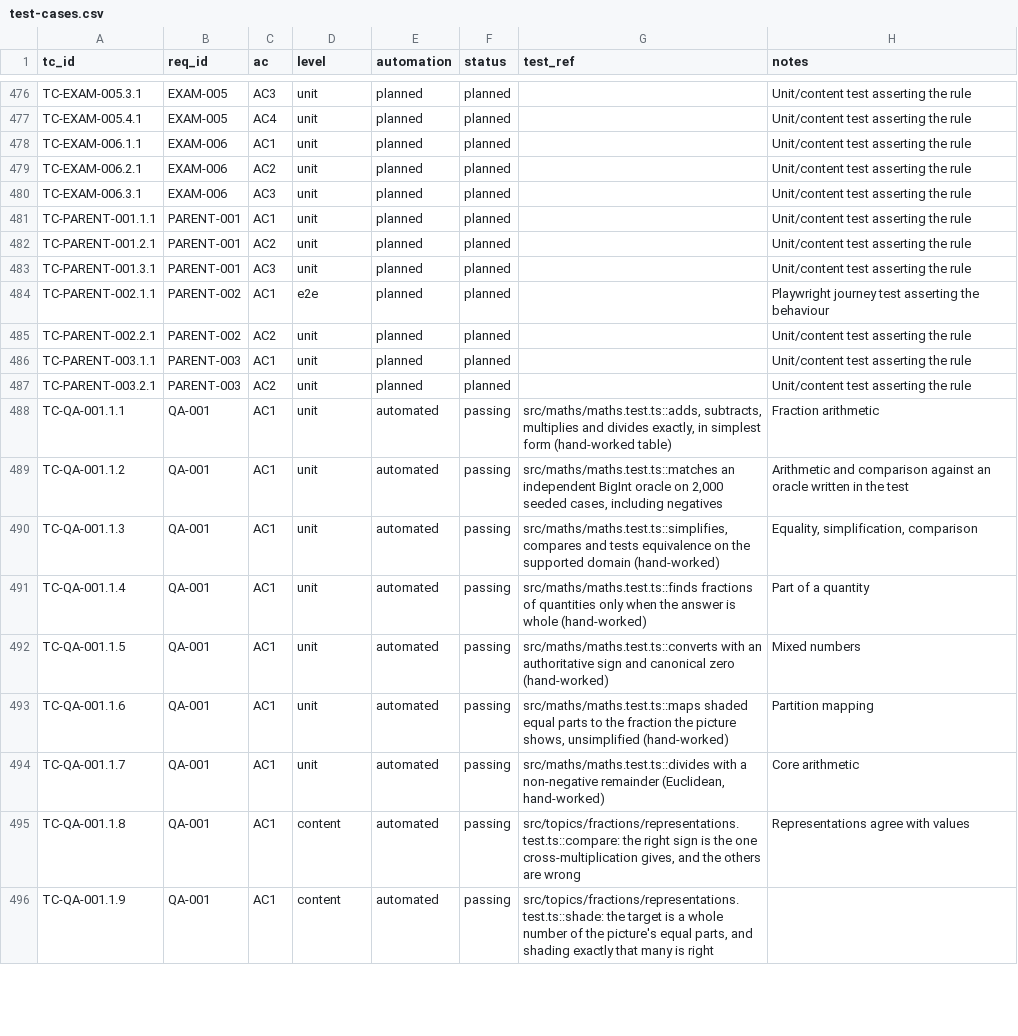
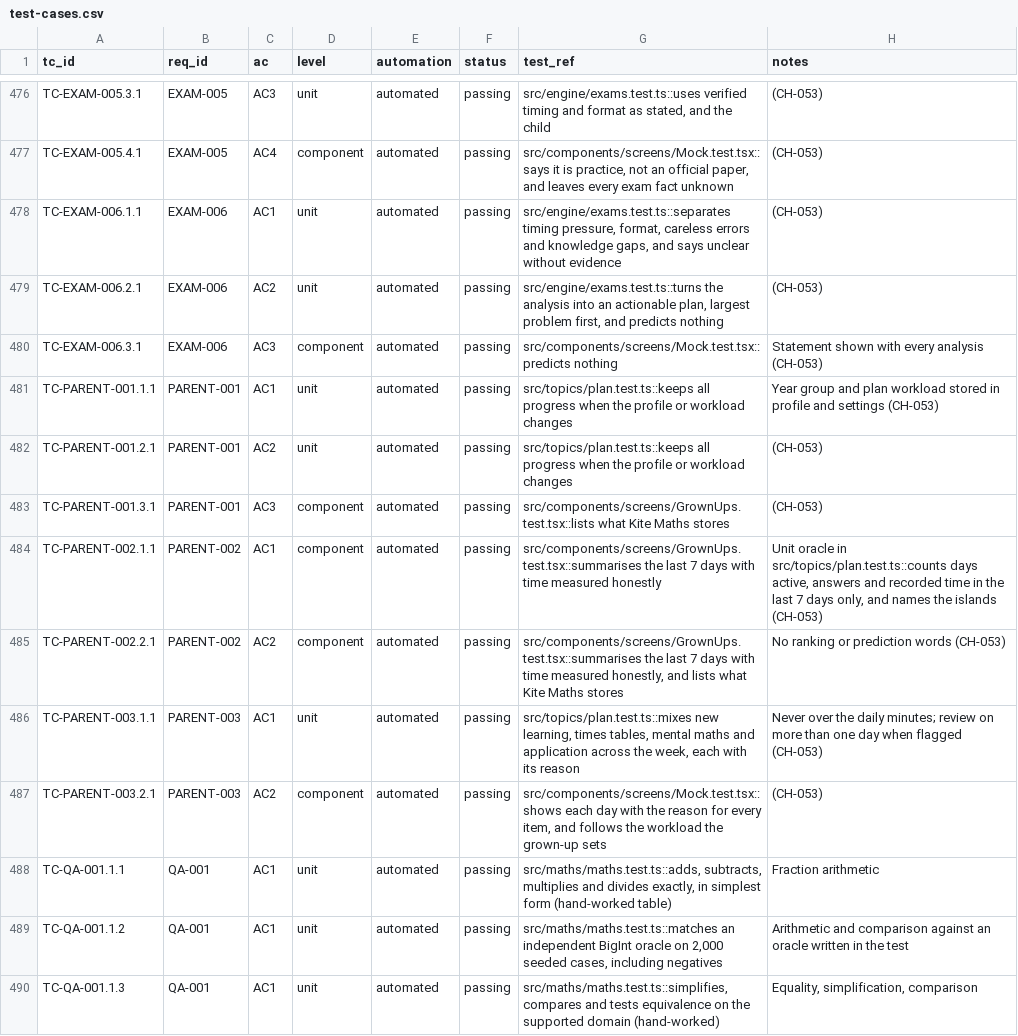
Before and after one commit to selladurairajan32-cpu/kitemaths, a CSV file: docs/product/traceability/test-cases.csv, drawn as a sheet; only a part is shown, gaps mark what is left out; the shorter side is filled out with more unchanged rows; the diff covers the shown part only; the diff names each change by its address in the sheet, - before the commit and + after, or states it on an @@ line.

```diff
--- a/docs/product/traceability/test-cases.csv
+++ b/docs/product/traceability/test-cases.csv
-E476:E487 (automation): planned
+E476:E487 (automation): automated
-F476:F487 (status): planned
+F476:F487 (status): passing
-G476 (test_ref): (empty)
+G476 (test_ref): src/engine/exams.test.ts::uses verified timing and format as stated, and the child
-H476:H479 (notes): Unit/content test asserting the rule
+H476:H479 (notes): (CH-053)
-D477 (level): unit
+D477 (level): component
-G477 (test_ref): (empty)
+G477 (test_ref): src/components/screens/Mock.test.tsx::says it is practice, not an official paper, and leaves every exam fact unknown
-G478 (test_ref): (empty)
+G478 (test_ref): src/engine/exams.test.ts::separates timing pressure, format, careless errors and knowledge gaps, and says unclear without evidence
-G479 (test_ref): (empty)
+G479 (test_ref): src/engine/exams.test.ts::turns the analysis into an actionable plan, largest problem first, and predicts nothing
-D480 (level): unit
+D480 (level): component
-G480 (test_ref): (empty)
+G480 (test_ref): src/components/screens/Mock.test.tsx::predicts nothing
-H480 (notes): Unit/content test asserting the rule
+H480 (notes): Statement shown with every analysis (CH-053)
-G481:G482 (test_ref): (empty)
+G481:G482 (test_ref): src/topics/plan.test.ts::keeps all progress when the profile or workload changes
-H481 (notes): Unit/content test asserting the rule
+H481 (notes): Year group and plan workload stored in profile and settings (CH-053)
-H482:H483 (notes): Unit/content test asserting the rule
+H482:H483 (notes): (CH-053)
-D483 (level): unit
+D483 (level): component
-G483 (test_ref): (empty)
+G483 (test_ref): src/components/screens/GrownUps.test.tsx::lists what Kite Maths stores
-D484 (level): e2e
+D484 (level): component
-G484 (test_ref): (empty)
+G484 (test_ref): src/components/screens/GrownUps.test.tsx::summarises the last 7 days with time measured honestly
-H484 (notes): Playwright journey test asserting the behaviour
+H484 (notes): Unit oracle in src/topics/plan.test.ts::counts days active, answers and recorded time in the last 7 days only, and names the islands (CH-053)
-D485 (level): unit
+D485 (level): component
-G485 (test_ref): (empty)
+G485 (test_ref): src/components/screens/GrownUps.test.tsx::summarises the last 7 days with time measured honestly, and lists what Kite Maths stores
-H485 (notes): Unit/content test asserting the rule
+H485 (notes): No ranking or prediction words (CH-053)
-G486 (test_ref): (empty)
+G486 (test_ref): src/topics/plan.test.ts::mixes new learning, times tables, mental maths and application across the week, each with its reason
-H486 (notes): Unit/content test asserting the rule
+H486 (notes): Never over the daily minutes; review on more than one day when flagged (CH-053)
-D487 (level): unit
+D487 (level): component
-G487 (test_ref): (empty)
+G487 (test_ref): src/components/screens/Mock.test.tsx::shows each day with the reason for every item, and follows the workload the grown-up sets
-H487 (notes): Unit/content test asserting the rule
+H487 (notes): (CH-053)
```
Also changed, not shown: 51 edited cells elsewhere in this file, 26 other files.
